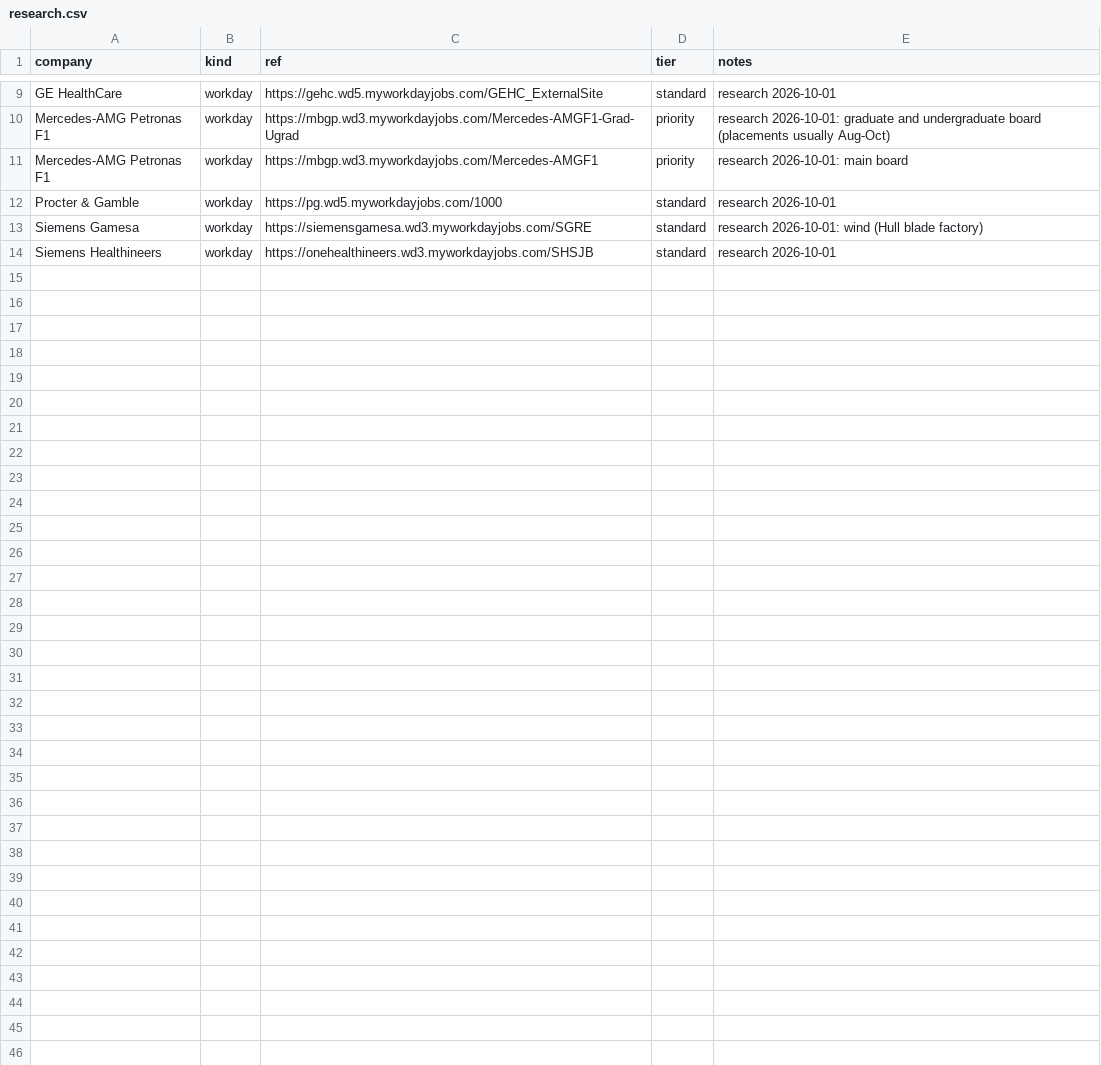
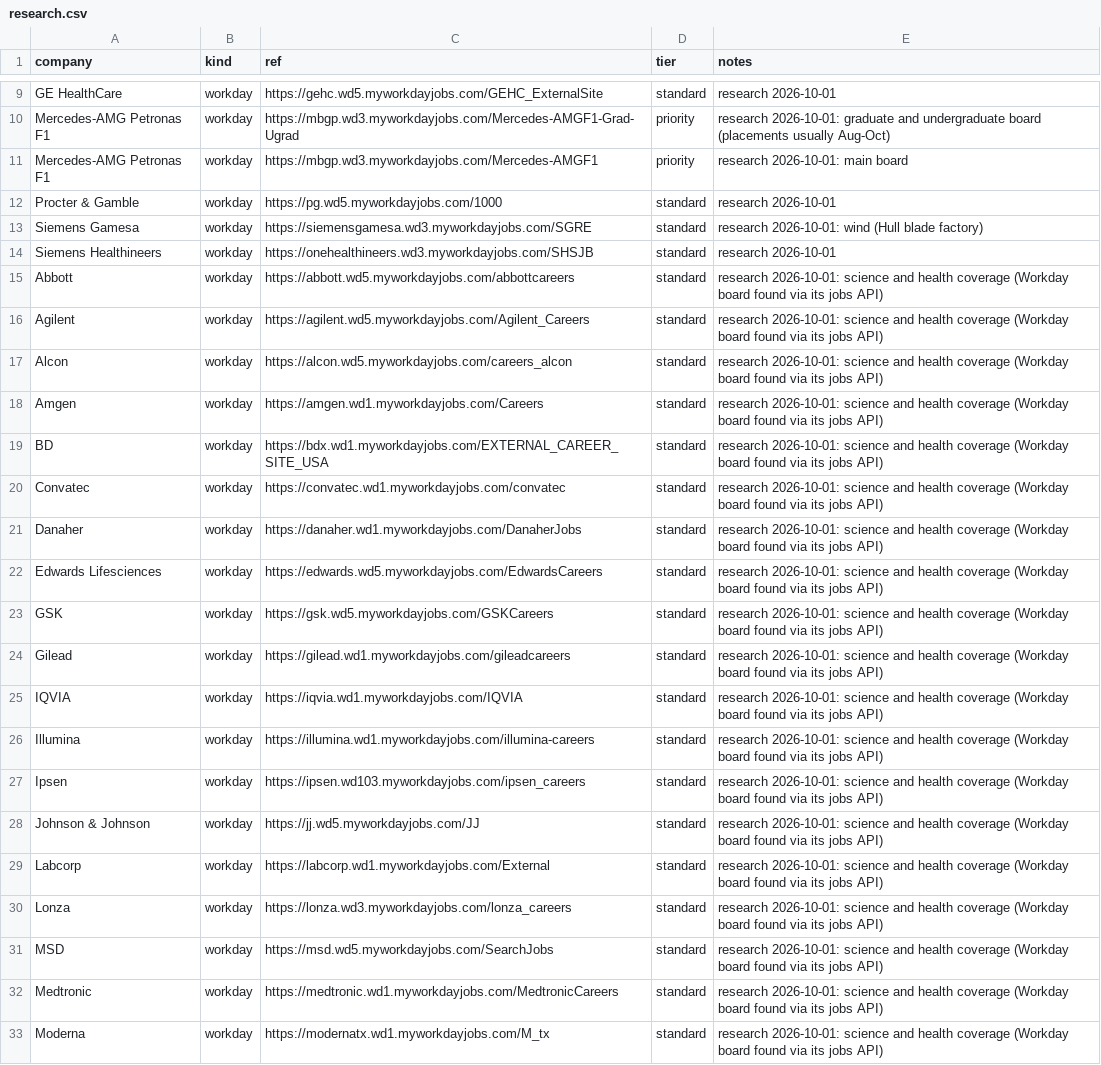
Before and after one commit to JaafarAlDarukee/nimbus, a CSV file: data/discovered/research.csv, drawn as a sheet; only a part is shown, gaps mark what is left out; the diff covers the shown part only; the diff names each change by its address in the sheet, - before the commit and + after, or states it on an @@ line.

```diff
--- a/data/discovered/research.csv
+++ b/data/discovered/research.csv
+row 15: Abbott | workday | https://abbott.wd5.myworkdayjobs.com/abbottcareers | standard | research 2026-10-01: science and health coverage (Workday board found via its jobs API)
+row 16: Agilent | workday | https://agilent.wd5.myworkdayjobs.com/Agilent_Careers | standard | research 2026-10-01: science and health coverage (Workday board found via its jobs API)
+row 17: Alcon | workday | https://alcon.wd5.myworkdayjobs.com/careers_alcon | standard | research 2026-10-01: science and health coverage (Workday board found via its jobs API)
+row 18: Amgen | workday | https://amgen.wd1.myworkdayjobs.com/Careers | standard | research 2026-10-01: science and health coverage (Workday board found via its jobs API)
+row 19: BD | workday | https://bdx.wd1.myworkdayjobs.com/EXTERNAL_CAREER_SITE_USA | standard | research 2026-10-01: science and health coverage (Workday board found via its jobs API)
+row 20: Convatec | workday | https://convatec.wd1.myworkdayjobs.com/convatec | standard | research 2026-10-01: science and health coverage (Workday board found via its jobs API)
+row 21: Danaher | workday | https://danaher.wd1.myworkdayjobs.com/DanaherJobs | standard | research 2026-10-01: science and health coverage (Workday board found via its jobs API)
+row 22: Edwards Lifesciences | workday | https://edwards.wd5.myworkdayjobs.com/EdwardsCareers | standard | research 2026-10-01: science and health coverage (Workday board found via its jobs API)
+row 23: GSK | workday | https://gsk.wd5.myworkdayjobs.com/GSKCareers | standard | research 2026-10-01: science and health coverage (Workday board found via its jobs API)
+row 24: Gilead | workday | https://gilead.wd1.myworkdayjobs.com/gileadcareers | standard | research 2026-10-01: science and health coverage (Workday board found via its jobs API)
+row 25: IQVIA | workday | https://iqvia.wd1.myworkdayjobs.com/IQVIA | standard | research 2026-10-01: science and health coverage (Workday board found via its jobs API)
+row 26: Illumina | workday | https://illumina.wd1.myworkdayjobs.com/illumina-careers | standard | research 2026-10-01: science and health coverage (Workday board found via its jobs API)
+row 27: Ipsen | workday | https://ipsen.wd103.myworkdayjobs.com/ipsen_careers | standard | research 2026-10-01: science and health coverage (Workday board found via its jobs API)
+row 28: Johnson & Johnson | workday | https://jj.wd5.myworkdayjobs.com/JJ | standard | research 2026-10-01: science and health coverage (Workday board found via its jobs API)
+row 29: Labcorp | workday | https://labcorp.wd1.myworkdayjobs.com/External | standard | research 2026-10-01: science and health coverage (Workday board found via its jobs API)
+row 30: Lonza | workday | https://lonza.wd3.myworkdayjobs.com/lonza_careers | standard | research 2026-10-01: science and health coverage (Workday board found via its jobs API)
+row 31: MSD | workday | https://msd.wd5.myworkdayjobs.com/SearchJobs | standard | research 2026-10-01: science and health coverage (Workday board found via its jobs API)
+row 32: Medtronic | workday | https://medtronic.wd1.myworkdayjobs.com/MedtronicCareers | standard | research 2026-10-01: science and health coverage (Workday board found via its jobs API)
+row 33: Moderna | workday | https://modernatx.wd1.myworkdayjobs.com/M_tx | standard | research 2026-10-01: science and health coverage (Workday board found via its jobs API)
```
Also changed, not shown: 9 added rows elsewhere in this file, data/seed/boards.csv, 5 other files.
